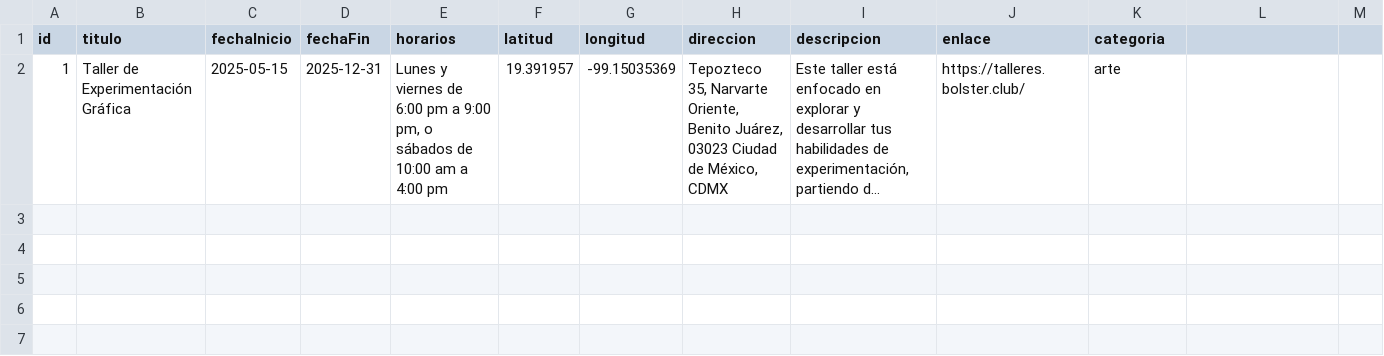
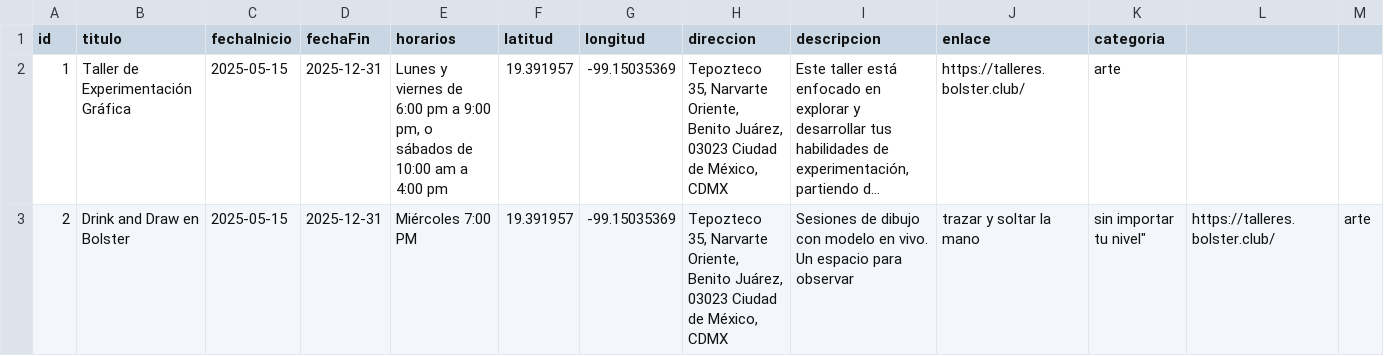
Before and after one commit to SymmetricSymplectic/SymmetricSymplectic.github.io, a CSV file: shake/eventos.csv, drawn as a sheet; long unchanged cells end in …; the diff names each change by its address in the sheet, - before the commit and + after, or states it on an @@ line.

Commit message:
added more bolster events

```diff
--- a/shake/eventos.csv
+++ b/shake/eventos.csv
+row 3: 2 | Drink and Draw en Bolster | 2025-05-15 | 2025-12-31 | Miércoles 7:00 PM | 19.391957 | -99.15035369 | Tepozteco 35, Narvarte Oriente, Benito Juárez, 03023 Ciudad de México, CDMX | Sesiones de dibujo con modelo en vivo. Un espacio para observar | trazar y soltar la mano | sin importar tu nivel" | https://talleres.bolster.club/ | arte
```
